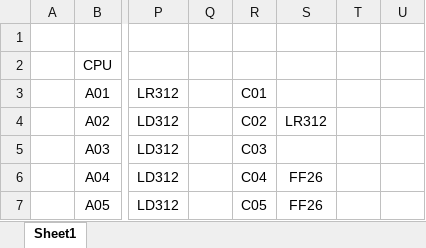
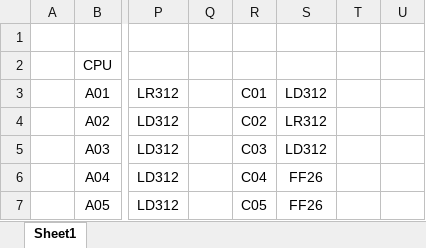
Before and after one commit to roy20100/Data620, an Excel workbook: 620_VersaLogic.xlsx, sheet Sheet1, drawn as a sheet; only a part is shown, gaps mark what is left out; values as stored, in another font and other column widths than the file's, no borders; the diff covers the shown part only; the diff names each change by its address in the sheet, - before the commit and + after, or states it on an @@ line.

```diff
--- a/620_VersaLogic.xlsx (sheet Sheet1)
+++ b/620_VersaLogic.xlsx (sheet Sheet1)
-S3: (empty)
+S3: LD312
-S5: (empty)
+S5: LD312
```
Also changed, not shown: 2 added rows, 1 removed row and 10 edited cells elsewhere in this sheet.
